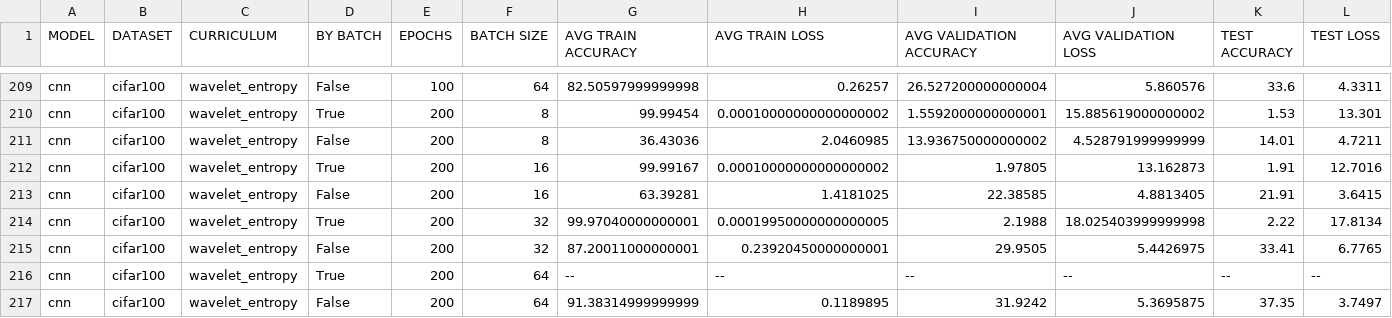
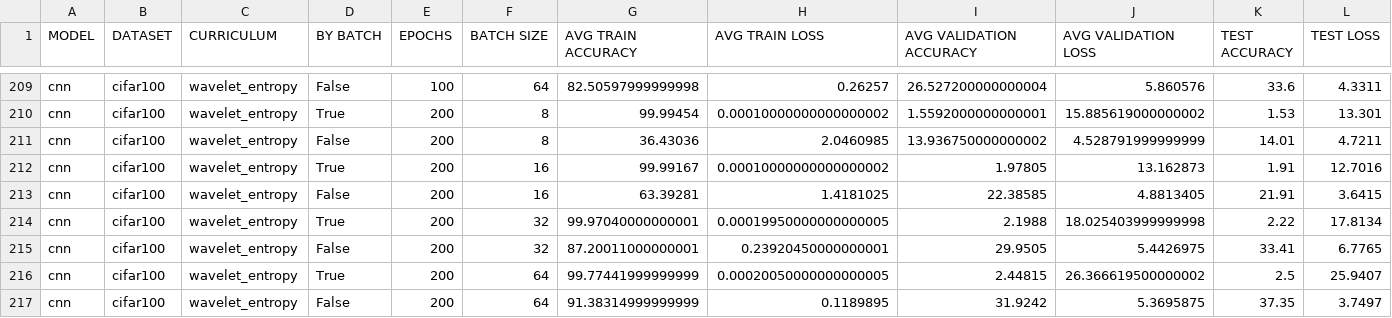
Before and after one commit to theokoles7/curriculum-learning-in-image-processing, a CSV file: output/results.csv, drawn as a sheet; only a part is shown, gaps mark what is left out.

Commit message:
2024-07-11 05:02:53: cnn | cifar100 | 200 | 64 | wavelet_entropy | by-batch

```diff
--- a/output/results.csv
+++ b/output/results.csv
@@ -215,3 +215,3 @@ cnn,cifar100,wavelet_entropy,True,200,32,99.97040000000001,0.0001995000000000000
 cnn,cifar100,wavelet_entropy,False,200,32,87.20011000000001,0.23920450000000001,29.9505,5.4426975,33.41,6.7765
-cnn,cifar100,wavelet_entropy,True,200,64,--,--,--,--,--,--
+cnn,cifar100,wavelet_entropy,True,200,64,99.77441999999999,0.00020050000000000005,2.44815,26.366619500000002,2.5,25.9407
 cnn,cifar100,wavelet_entropy,False,200,64,91.38314999999999,0.1189895,31.9242,5.3695875,37.35,3.7497
```
